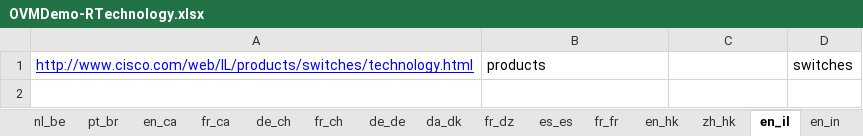
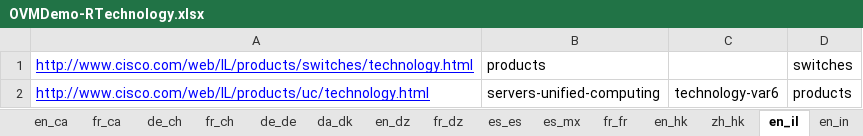
Before and after one commit to shreyabhatnagar/OVWMigration, an Excel workbook: docs/OVW Sheets/OVMDemo-RTechnology.xlsx, sheet en_il, drawn as a sheet; values as stored, in another font and other column widths than the file's, no borders; the diff names each change by its address in the sheet, - before the commit and + after, or states it on an @@ line.

Commit message:
Modified sheets

```diff
--- a/docs/OVW Sheets/OVMDemo-RTechnology.xlsx (sheet en_il)
+++ b/docs/OVW Sheets/OVMDemo-RTechnology.xlsx (sheet en_il)
+sheet tab: en_dz
+sheet tab: es_mx
+row 2: http://www.cisco.com/web/IL/products/uc/technology.html | servers-unified-computing | technology-var6 | products
```
Also changed, not shown: sheet ar_ae, sheet it_it, sheet en_ae, sheet en_ca, sheet fr_ca, sheet ko_kr, 31 more sheets, docs/OVW Sheets/OVMDemo-RBenefits.xlsx, docs/OVW Sheets/OVWDemo_RServiceListing.xlsx, 2 other files.
